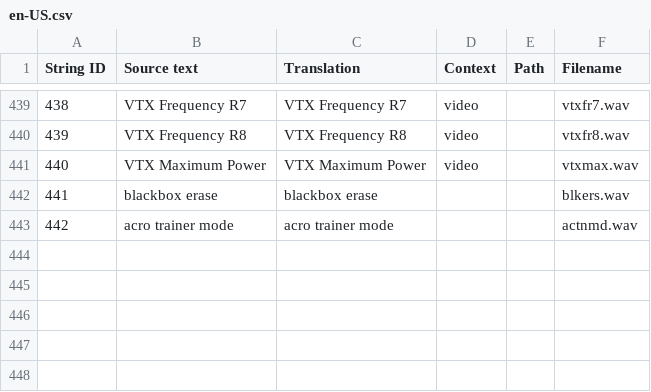
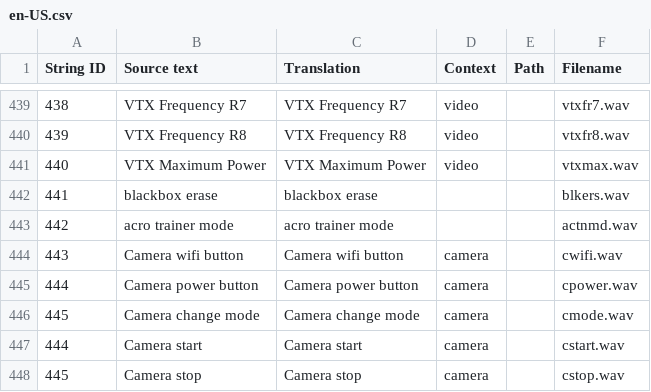
Before and after one commit to EdgeTX/edgetx-sdcard-sounds, a CSV file: voices/en-US.csv, drawn as a sheet; only a part is shown, gaps mark what is left out.

```diff
--- a/voices/en-US.csv
+++ b/voices/en-US.csv
@@ -443 +443,6 @@
 "442","acro trainer mode","acro trainer mode","","","actnmd.wav"
+"443","Camera wifi button","Camera wifi button","camera","","cwifi.wav"
+"444","Camera power button","Camera power button","camera","","cpower.wav"
+"445","Camera change mode","Camera change mode","camera","","cmode.wav"
+"444","Camera start","Camera start","camera","","cstart.wav"
+"445","Camera stop","Camera stop","camera","","cstop.wav"
```
Also changed, not shown: voices/en-GB.csv, 30 other files.
